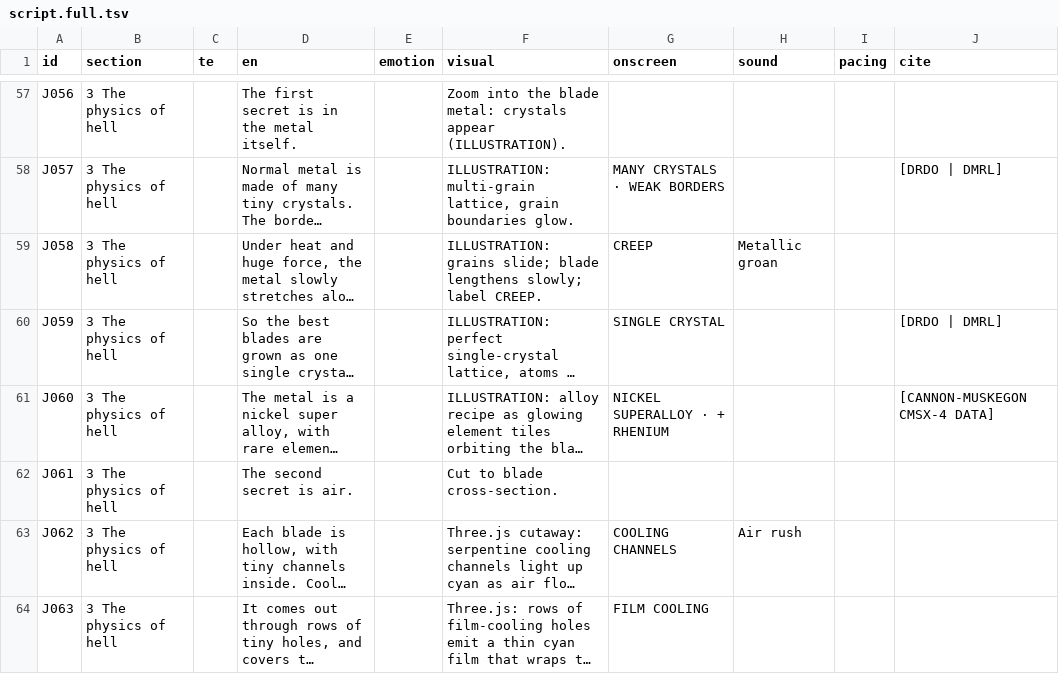
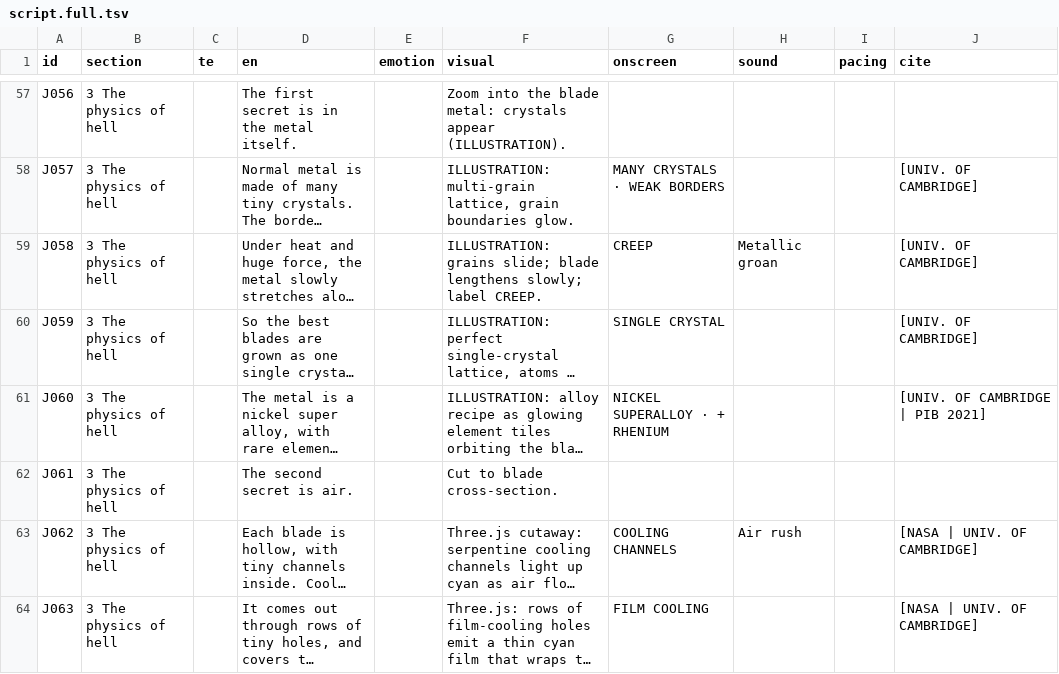
Before and after one commit to mkmk749278/Creator, a TSV file: projects/jet-engine-paradox/script.full.tsv, drawn as a sheet; only a part is shown, gaps mark what is left out; long unchanged cells end in …; the diff covers the shown part only; the diff names each change by its address in the sheet, - before the commit and + after, or states it on an @@ line.

```diff
--- a/projects/jet-engine-paradox/script.full.tsv
+++ b/projects/jet-engine-paradox/script.full.tsv
-J58 (cite): [DRDO | DMRL]
+J58 (cite): [UNIV. OF CAMBRIDGE]
-J59 (cite): (empty)
+J59 (cite): [UNIV. OF CAMBRIDGE]
-J60 (cite): [DRDO | DMRL]
+J60 (cite): [UNIV. OF CAMBRIDGE]
-J61 (cite): [CANNON-MUSKEGON CMSX-4 DATA]
+J61 (cite): [UNIV. OF CAMBRIDGE | PIB 2021]
-J63:J64 (cite): (empty)
+J63:J64 (cite): [NASA | UNIV. OF CAMBRIDGE]
```
Also changed, not shown: 65 edited cells elsewhere in this file, projects/jet-engine-paradox/script.tsv, 8 other files.
